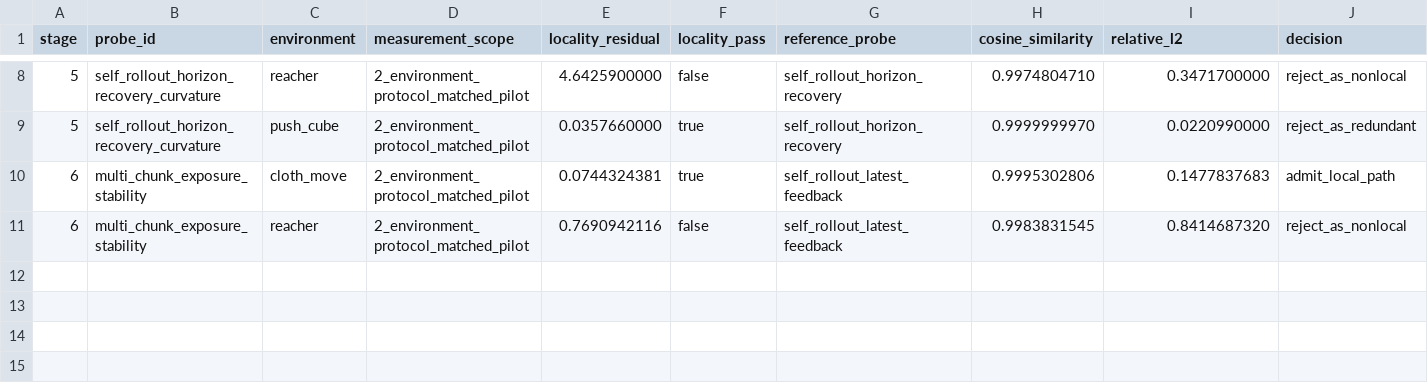
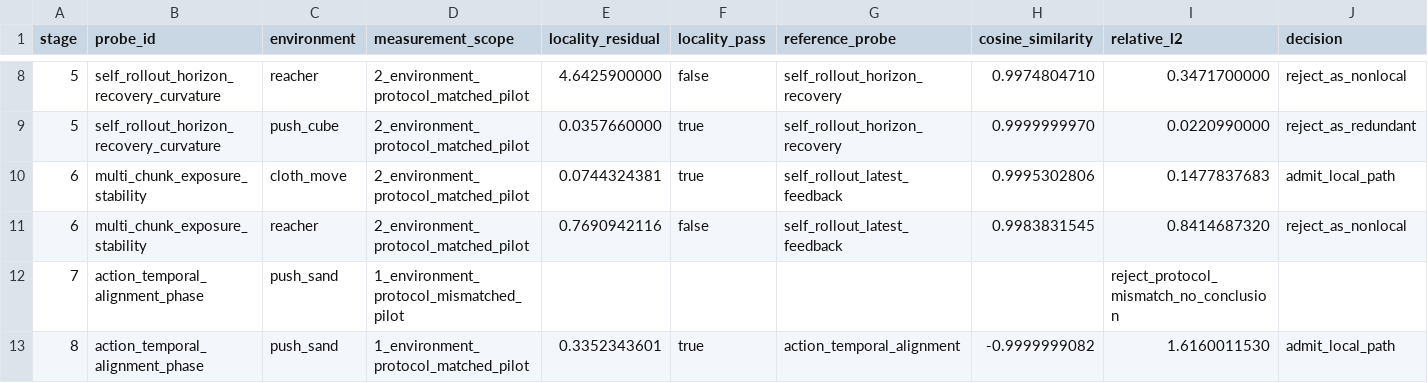
Before and after one commit to littlamber/VerdiWM, a CSV file: examples/acwm_probe_information_collision_s4_v1/tables/probe-evolution-attempts.csv, drawn as a sheet; only a part is shown, gaps mark what is left out.

Commit message:
Admit action phase successor probe

```diff
--- a/examples/acwm_probe_information_collision_s4_v1/tables/probe-evolution-attempts.csv
+++ b/examples/acwm_probe_information_collision_s4_v1/tables/probe-evolution-attempts.csv
@@ -11 +11,3 @@ stage,probe_id,environment,measurement_scope,locality_residual,locality_pass,ref
 6,multi_chunk_exposure_stability,reacher,2_environment_protocol_matched_pilot,0.7690942116,false,self_rollout_latest_feedback,0.9983831545,0.8414687320,reject_as_nonlocal
+7,action_temporal_alignment_phase,push_sand,1_environment_protocol_mismatched_pilot,,,,,reject_protocol_mismatch_no_conclusion
+8,action_temporal_alignment_phase,push_sand,1_environment_protocol_matched_pilot,0.3352343601,true,action_temporal_alignment,-0.9999999082,1.6160011530,admit_local_path
```
Also changed, not shown: examples/acwm_probe_information_collision_s4_v1/tables/collision-cases.csv, 16 other files.
